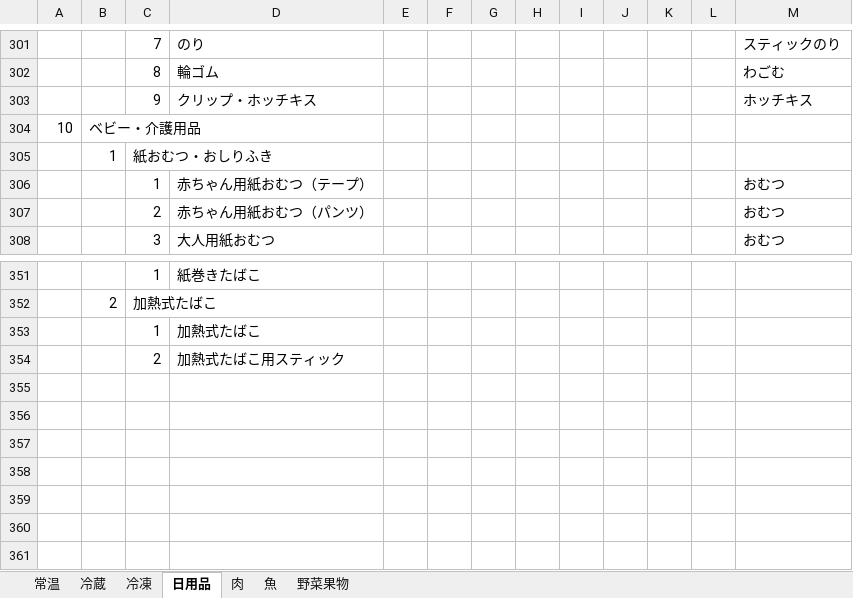
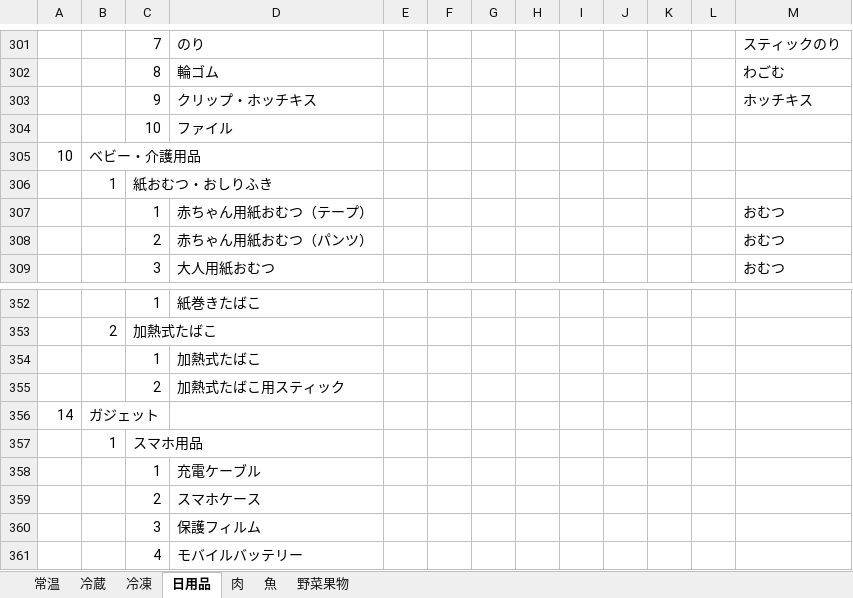
Before and after one commit to ke722i/receiptapp, an Excel workbook: tools/categoryTable.xlsx, sheet 日用品, drawn as a sheet; only a part is shown, gaps mark what is left out; values as stored, in another font and other column widths than the file's, no borders; the diff names each change by its address in the sheet, - before the commit and + after, or states it on an @@ line.

```diff
--- a/tools/categoryTable.xlsx (sheet 日用品)
+++ b/tools/categoryTable.xlsx (sheet 日用品)
+row 304:  |  | 10 | ファイル
+row 356: 14 | ガジェット
+row 357:  | 1 | スマホ用品
+row 358:  |  | 1 | 充電ケーブル
+row 359:  |  | 2 | スマホケース
+row 360:  |  | 3 | 保護フィルム
+row 361:  |  | 4 | モバイルバッテリー
```
Also changed, not shown: sheet 常温, sheet 冷蔵, 3 other files.
